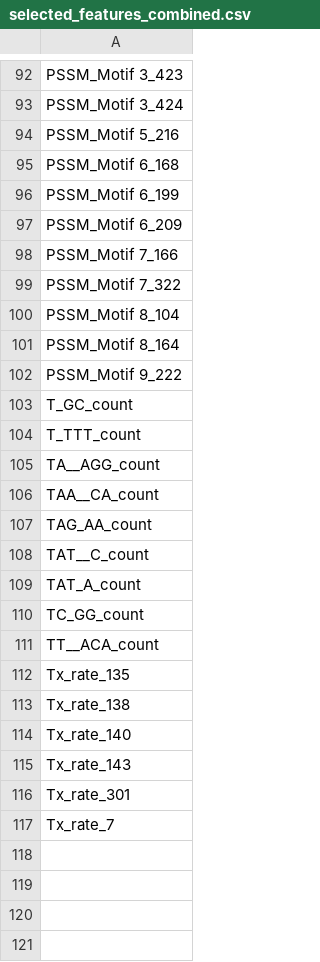
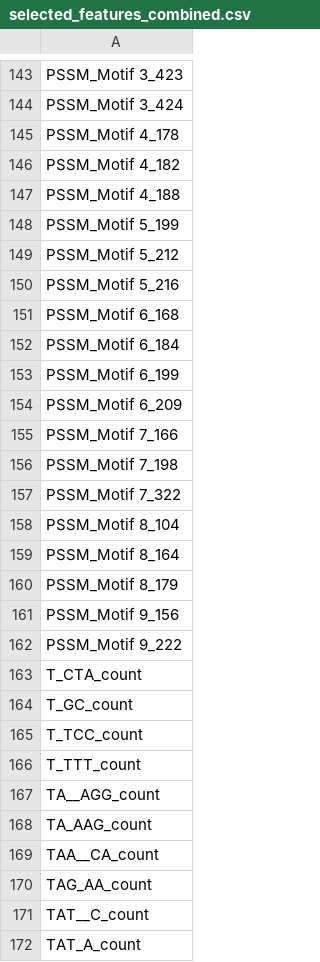
Before and after one commit to dvir613/computational-genomics, a CSV file: Course_Challenge/scripts/selected_features_combined.csv, drawn as a sheet; only a part is shown, gaps mark what is left out; the shorter side is filled out with more unchanged rows; the diff covers the shown part only.

```diff
--- a/Course_Challenge/scripts/selected_features_combined.csv
+++ b/Course_Challenge/scripts/selected_features_combined.csv
@@ -93,4 +144,10 @@ PSSM_Motif 3_423
 PSSM_Motif 3_424
+PSSM_Motif 4_178
+PSSM_Motif 4_182
+PSSM_Motif 4_188
+PSSM_Motif 5_199
+PSSM_Motif 5_212
 PSSM_Motif 5_216
 PSSM_Motif 6_168
+PSSM_Motif 6_184
 PSSM_Motif 6_199
@@ -98,2 +155,3 @@ PSSM_Motif 6_209
 PSSM_Motif 7_166
+PSSM_Motif 7_198
 PSSM_Motif 7_322
@@ -101,6 +159,11 @@ PSSM_Motif 8_104
 PSSM_Motif 8_164
+PSSM_Motif 8_179
+PSSM_Motif 9_156
 PSSM_Motif 9_222
+T_CTA_count
 T_GC_count
+T_TCC_count
 T_TTT_count
 TA__AGG_count
+TA_AAG_count
 TAA__CA_count
```
Also changed, not shown: 63 added rows elsewhere in this file.
